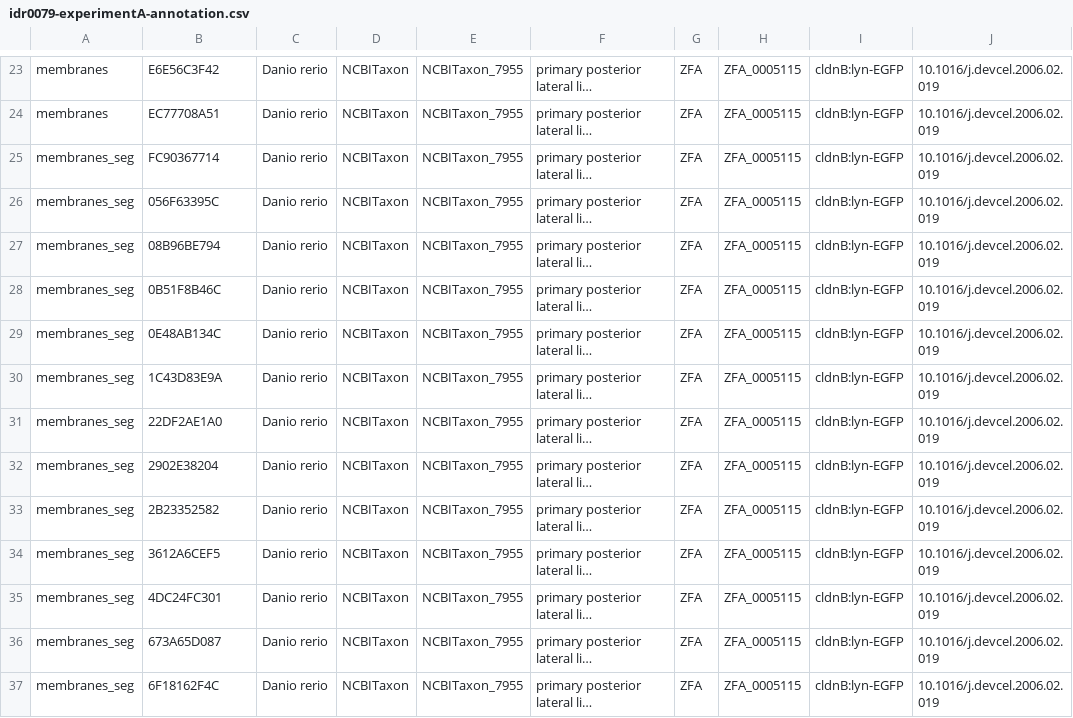
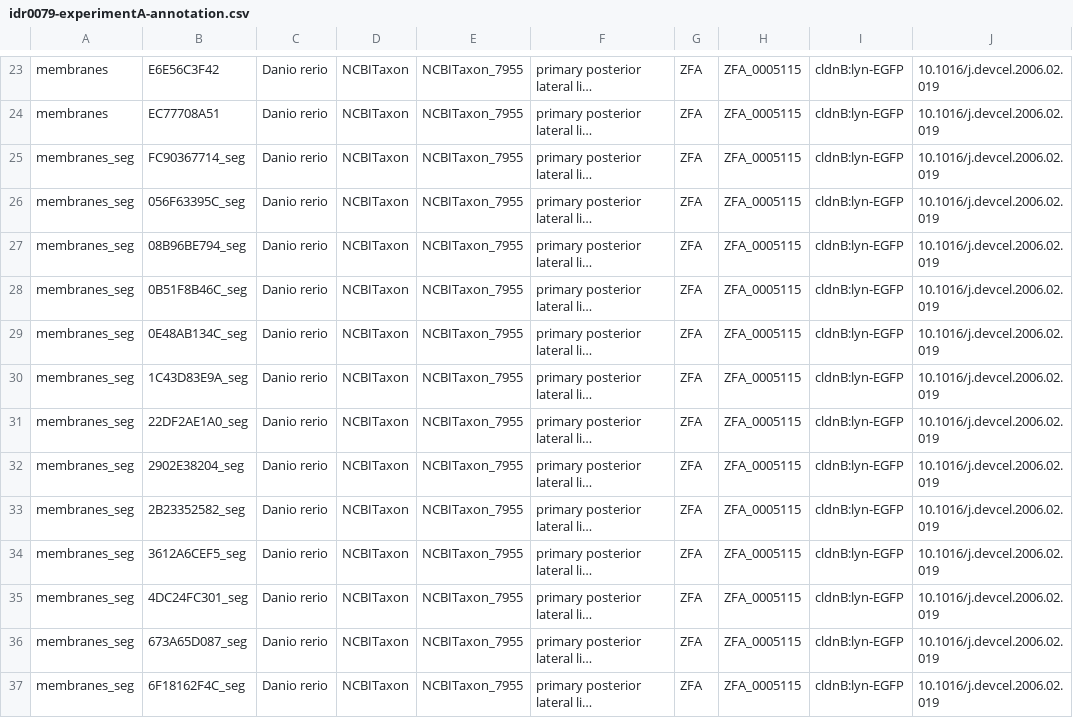
Before and after one commit to IDR/idr0079-hartmann-lateralline, a CSV file: experimentA/idr0079-experimentA-annotation.csv, drawn as a sheet; only a part is shown, gaps mark what is left out; long unchanged cells end in …; the diff covers the shown part only; the diff names each change by its address in the sheet, - before the commit and + after, or states it on an @@ line.

```diff
--- a/experimentA/idr0079-experimentA-annotation.csv
+++ b/experimentA/idr0079-experimentA-annotation.csv
-B25: FC90367714
+B25: FC90367714_seg
-B26: 056F63395C
+B26: 056F63395C_seg
-B27: 08B96BE794
+B27: 08B96BE794_seg
-B28: 0B51F8B46C
+B28: 0B51F8B46C_seg
-B29: 0E48AB134C
+B29: 0E48AB134C_seg
-B30: 1C43D83E9A
+B30: 1C43D83E9A_seg
-B31: 22DF2AE1A0
+B31: 22DF2AE1A0_seg
-B32: 2902E38204
+B32: 2902E38204_seg
-B33: 2B23352582
+B33: 2B23352582_seg
-B34: 3612A6CEF5
+B34: 3612A6CEF5_seg
-B35: 4DC24FC301
+B35: 4DC24FC301_seg
-B36: 673A65D087
+B36: 673A65D087_seg
-B37: 6F18162F4C
+B37: 6F18162F4C_seg
```
Also changed, not shown: 153 edited cells elsewhere in this file, experimentB/idr0079-experimentB-annotation.csv.
